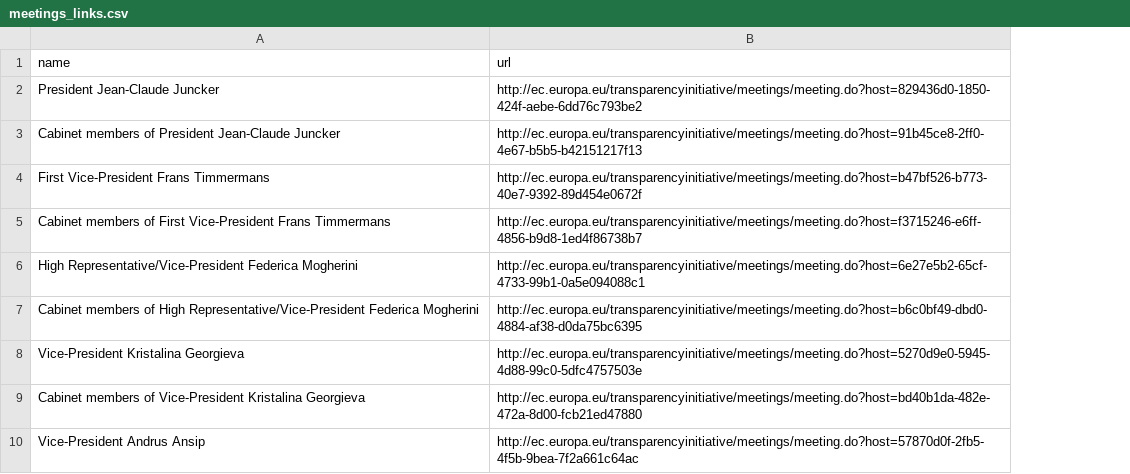
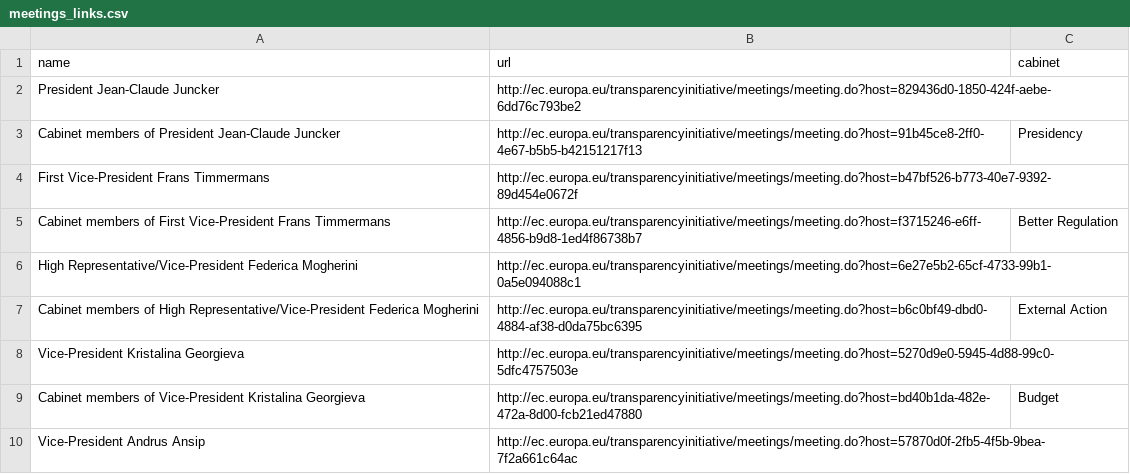
Before and after one commit to tttp/doi, a CSV file: data/meetings_links.csv, drawn as a sheet; only a part is shown; the diff names each change by its address in the sheet, - before the commit and + after, or states it on an @@ line.

Commit message:
added cabinet entry

```diff
--- a/data/meetings_links.csv
+++ b/data/meetings_links.csv
+column C (cabinet), rows 3-9: Presidency |  | Better Regulation |  | External Action |  | Budget
```
